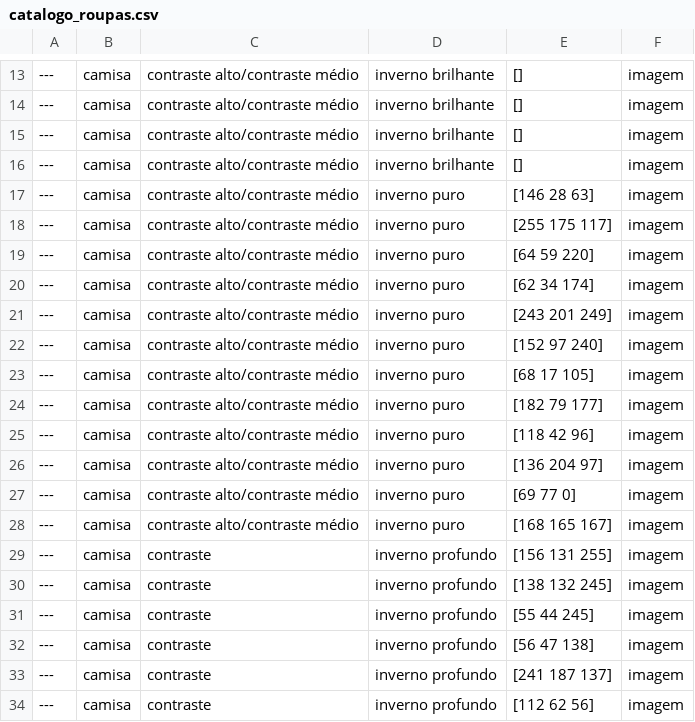
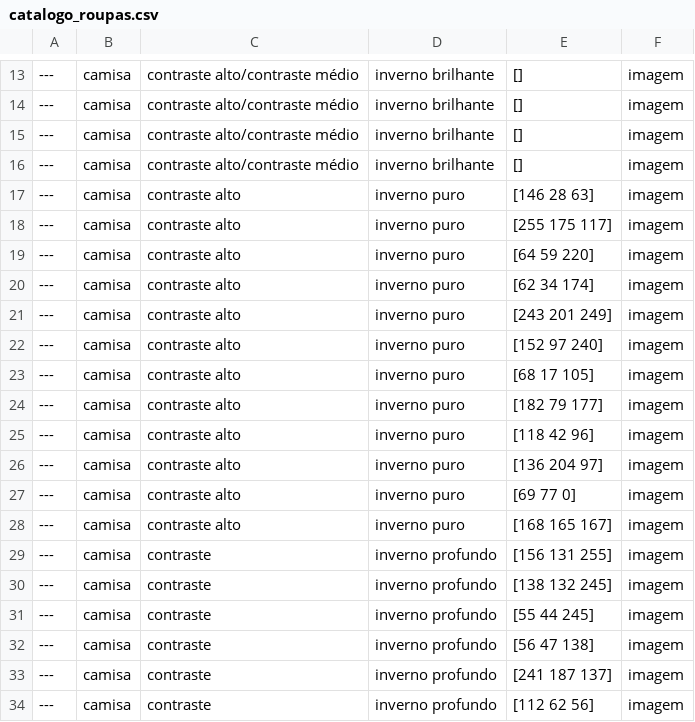
Before and after one commit to yasminmageste/trabalho_final, a CSV file: trabalho/data/catalogo_roupas.csv, drawn as a sheet; only a part is shown, gaps mark what is left out; the diff names each change by its address in the sheet, - before the commit and + after, or states it on an @@ line.

Commit message:
Update catalogo_roupas.csv

```diff
--- a/trabalho/data/catalogo_roupas.csv
+++ b/trabalho/data/catalogo_roupas.csv
-C17:C28: contraste alto/contraste médio
+C17:C28: contraste alto
```
